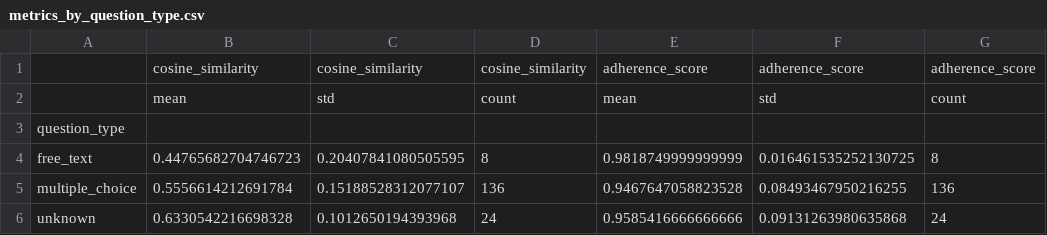
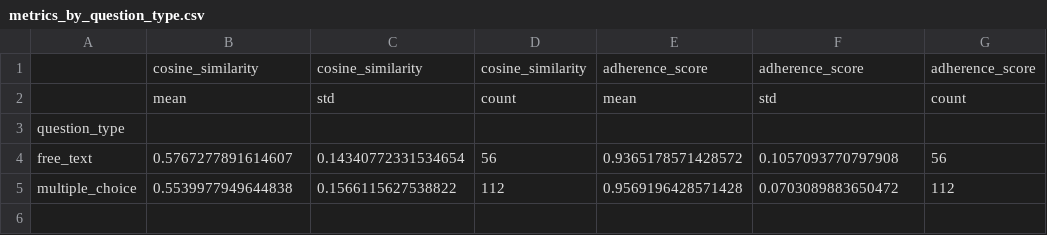
Before and after one commit to mgrube753/bachelor-thesis, a CSV file: 40_evaluation/exp1/quantitative/tables/exp1a/metrics_by_question_type.csv, drawn as a sheet.

```diff
--- a/40_evaluation/exp1/quantitative/tables/exp1a/metrics_by_question_type.csv
+++ b/40_evaluation/exp1/quantitative/tables/exp1a/metrics_by_question_type.csv
@@ -3,4 +3,3 @@
 question_type,,,,,,
-free_text,0.44765682704746723,0.20407841080505595,8,0.9818749999999999,0.016461535252130725,8
-multiple_choice,0.5556614212691784,0.15188528312077107,136,0.9467647058823528,0.08493467950216255,136
-unknown,0.6330542216698328,0.1012650194393968,24,0.9585416666666666,0.09131263980635868,24
+free_text,0.5767277891614607,0.14340772331534654,56,0.9365178571428572,0.1057093770797908,56
+multiple_choice,0.5539977949644838,0.1566115627538822,112,0.9569196428571428,0.0703089883650472,112
```
Also changed, not shown: 40_evaluation/exp1/quantitative/tables/exp1a/mc_metrics_by_correct_answers.csv, 40_evaluation/exp1/quantitative/tables/exp1a/mc_metrics_by_total_options.csv, 6 other files.
